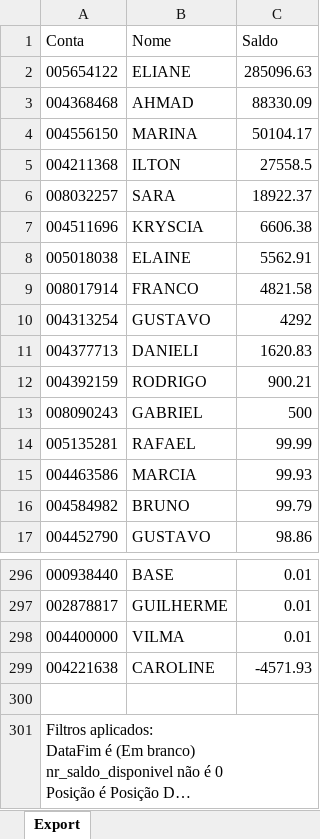
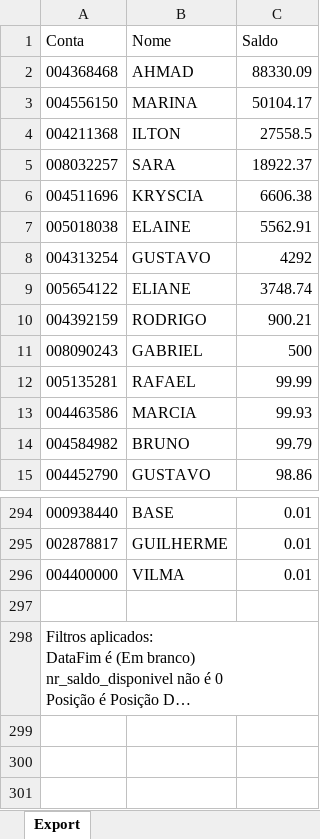
Before and after one commit to bluemetrixgit/Mesa_de_operacao, an Excel workbook: Saldo.xlsx, sheet Export, drawn as a sheet; only a part is shown, gaps mark what is left out; long unchanged cells end in …; values as stored, in another font and other column widths than the file's, no borders; removed rows and columns are numbered as before the commit, all else as after; the diff names each change by its address in the sheet, - before the commit and + after, or states it on an @@ line.

Commit message:
Add files via upload

```diff
--- a/Saldo.xlsx (sheet Export)
+++ b/Saldo.xlsx (sheet Export)
-row 2: 005654122 | ELIANE | 285096.63
-row 9: 008017914 | FRANCO | 4821.58
-row 11: 004377713 | DANIELI | 1620.83
+row 9: 005654122 | ELIANE | 3748.74
-row 299: 004221638 | CAROLINE | -4571.93
```
